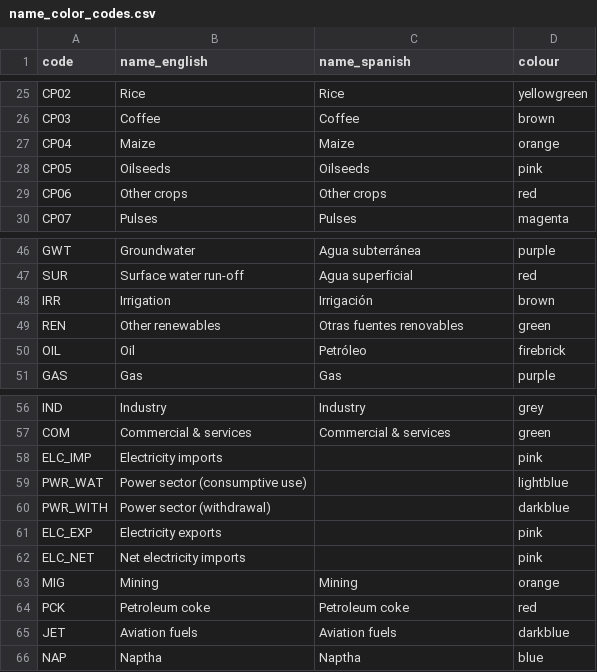
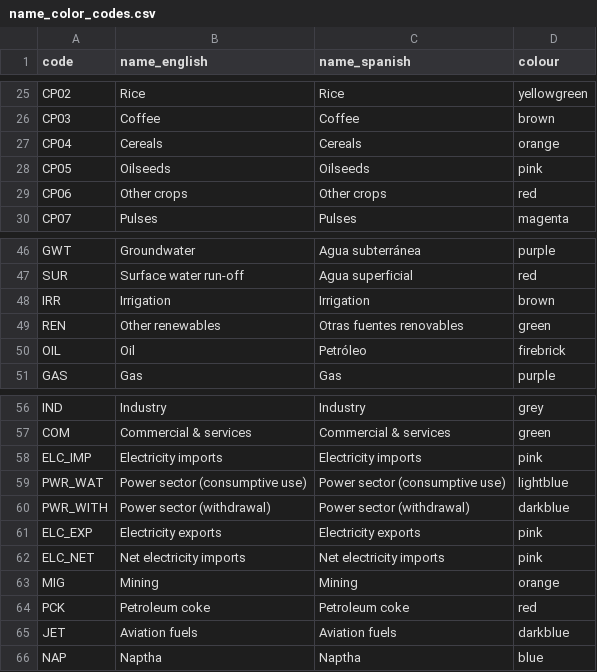
Before and after one commit to ClimateCompatibleGrowth/osemosys-cloud-visualization, a CSV file: name_color_codes.csv, drawn as a sheet; only a part is shown, gaps mark what is left out.

```diff
--- a/name_color_codes.csv
+++ b/name_color_codes.csv
@@ -26,3 +26,3 @@ CP02,Rice,Rice,yellowgreen
 CP03,Coffee,Coffee,brown
-CP04,Maize,Maize,orange
+CP04,Cereals,Cereals,orange
 CP05,Oilseeds,Oilseeds,pink
@@ -47,3 +47,3 @@ GWT,Groundwater,Agua subterránea,purple
 SUR,Surface water run-off,Agua superficial,red
-IRR,Irrigation,Irrigación,brown
+IRR,Irrigation,Irrigation,brown
 REN,Other renewables,Otras fuentes renovables,green
@@ -57,7 +57,7 @@ IND,Industry,Industry,grey
 COM,Commercial & services,Commercial & services,green
-ELC_IMP,Electricity imports,,pink
-PWR_WAT,Power sector (consumptive use),,lightblue
-PWR_WITH,Power sector (withdrawal),,darkblue
-ELC_EXP,Electricity exports,,pink
-ELC_NET,Net electricity imports,,pink
+ELC_IMP,Electricity imports,Electricity imports,pink
+PWR_WAT,Power sector (consumptive use),Power sector (consumptive use),lightblue
+PWR_WITH,Power sector (withdrawal),Power sector (withdrawal),darkblue
+ELC_EXP,Electricity exports,Electricity exports,pink
+ELC_NET,Net electricity imports,Net electricity imports,pink
 MIG,Mining,Mining,orange
```
Also changed, not shown: 19 other files.
